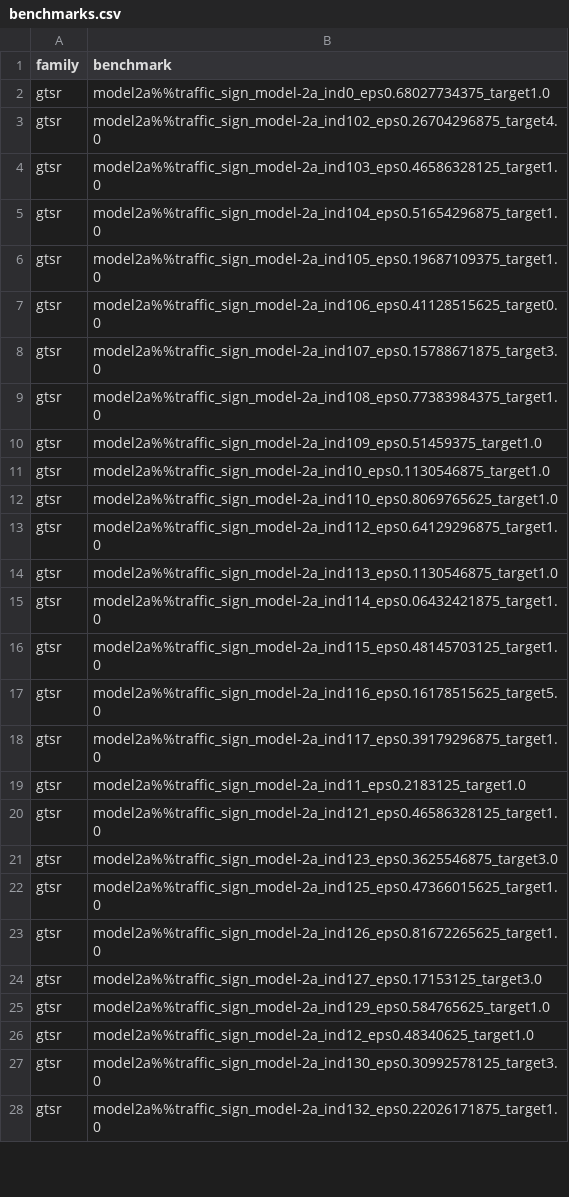
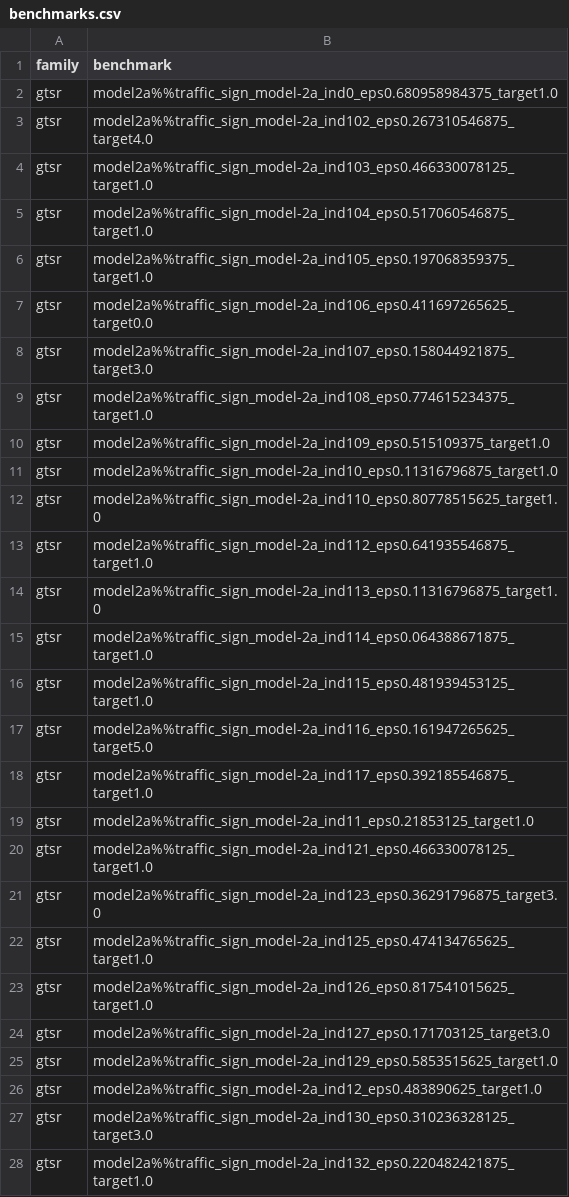
Before and after one commit to anwu1219/leaderboardData, a CSV file: data/benchmarks.csv, drawn as a sheet; only a part is shown; the diff covers the shown part only.

Commit message:
new data

```diff
--- a/data/benchmarks.csv
+++ b/data/benchmarks.csv
@@ -1,28 +1,28 @@
 family,benchmark
-gtsr,model2a%%traffic_sign_model-2a_ind0_eps0.68027734375_target1.0
-gtsr,model2a%%traffic_sign_model-2a_ind102_eps0.26704296875_target4.0
-gtsr,model2a%%traffic_sign_model-2a_ind103_eps0.46586328125_target1.0
-gtsr,model2a%%traffic_sign_model-2a_ind104_eps0.51654296875_target1.0
-gtsr,model2a%%traffic_sign_model-2a_ind105_eps0.19687109375_target1.0
-gtsr,model2a%%traffic_sign_model-2a_ind106_eps0.41128515625_target0.0
-gtsr,model2a%%traffic_sign_model-2a_ind107_eps0.15788671875_target3.0
-gtsr,model2a%%traffic_sign_model-2a_ind108_eps0.77383984375_target1.0
-gtsr,model2a%%traffic_sign_model-2a_ind109_eps0.51459375_target1.0
-gtsr,model2a%%traffic_sign_model-2a_ind10_eps0.1130546875_target1.0
-gtsr,model2a%%traffic_sign_model-2a_ind110_eps0.8069765625_target1.0
-gtsr,model2a%%traffic_sign_model-2a_ind112_eps0.64129296875_target1.0
-gtsr,model2a%%traffic_sign_model-2a_ind113_eps0.1130546875_target1.0
-gtsr,model2a%%traffic_sign_model-2a_ind114_eps0.06432421875_target1.0
-gtsr,model2a%%traffic_sign_model-2a_ind115_eps0.48145703125_target1.0
-gtsr,model2a%%traffic_sign_model-2a_ind116_eps0.16178515625_target5.0
-gtsr,model2a%%traffic_sign_model-2a_ind117_eps0.39179296875_target1.0
-gtsr,model2a%%traffic_sign_model-2a_ind11_eps0.2183125_target1.0
-gtsr,model2a%%traffic_sign_model-2a_ind121_eps0.46586328125_target1.0
-gtsr,model2a%%traffic_sign_model-2a_ind123_eps0.3625546875_target3.0
-gtsr,model2a%%traffic_sign_model-2a_ind125_eps0.47366015625_target1.0
-gtsr,model2a%%traffic_sign_model-2a_ind126_eps0.81672265625_target1.0
-gtsr,model2a%%traffic_sign_model-2a_ind127_eps0.17153125_target3.0
-gtsr,model2a%%traffic_sign_model-2a_ind129_eps0.584765625_target1.0
-gtsr,model2a%%traffic_sign_model-2a_ind12_eps0.48340625_target1.0
-gtsr,model2a%%traffic_sign_model-2a_ind130_eps0.30992578125_target3.0
-gtsr,model2a%%traffic_sign_model-2a_ind132_eps0.22026171875_target1.0
+gtsr,model2a%%traffic_sign_model-2a_ind0_eps0.680958984375_target1.0
+gtsr,model2a%%traffic_sign_model-2a_ind102_eps0.267310546875_target4.0
+gtsr,model2a%%traffic_sign_model-2a_ind103_eps0.466330078125_target1.0
+gtsr,model2a%%traffic_sign_model-2a_ind104_eps0.517060546875_target1.0
+gtsr,model2a%%traffic_sign_model-2a_ind105_eps0.197068359375_target1.0
+gtsr,model2a%%traffic_sign_model-2a_ind106_eps0.411697265625_target0.0
+gtsr,model2a%%traffic_sign_model-2a_ind107_eps0.158044921875_target3.0
+gtsr,model2a%%traffic_sign_model-2a_ind108_eps0.774615234375_target1.0
+gtsr,model2a%%traffic_sign_model-2a_ind109_eps0.515109375_target1.0
+gtsr,model2a%%traffic_sign_model-2a_ind10_eps0.11316796875_target1.0
+gtsr,model2a%%traffic_sign_model-2a_ind110_eps0.80778515625_target1.0
+gtsr,model2a%%traffic_sign_model-2a_ind112_eps0.641935546875_target1.0
+gtsr,model2a%%traffic_sign_model-2a_ind113_eps0.11316796875_target1.0
+gtsr,model2a%%traffic_sign_model-2a_ind114_eps0.064388671875_target1.0
+gtsr,model2a%%traffic_sign_model-2a_ind115_eps0.481939453125_target1.0
+gtsr,model2a%%traffic_sign_model-2a_ind116_eps0.161947265625_target5.0
+gtsr,model2a%%traffic_sign_model-2a_ind117_eps0.392185546875_target1.0
+gtsr,model2a%%traffic_sign_model-2a_ind11_eps0.21853125_target1.0
+gtsr,model2a%%traffic_sign_model-2a_ind121_eps0.466330078125_target1.0
+gtsr,model2a%%traffic_sign_model-2a_ind123_eps0.36291796875_target3.0
+gtsr,model2a%%traffic_sign_model-2a_ind125_eps0.474134765625_target1.0
+gtsr,model2a%%traffic_sign_model-2a_ind126_eps0.817541015625_target1.0
+gtsr,model2a%%traffic_sign_model-2a_ind127_eps0.171703125_target3.0
+gtsr,model2a%%traffic_sign_model-2a_ind129_eps0.5853515625_target1.0
+gtsr,model2a%%traffic_sign_model-2a_ind12_eps0.483890625_target1.0
+gtsr,model2a%%traffic_sign_model-2a_ind130_eps0.310236328125_target3.0
+gtsr,model2a%%traffic_sign_model-2a_ind132_eps0.220482421875_target1.0
```
Also changed, not shown: 153 edited cells elsewhere in this file, 5 other files.
